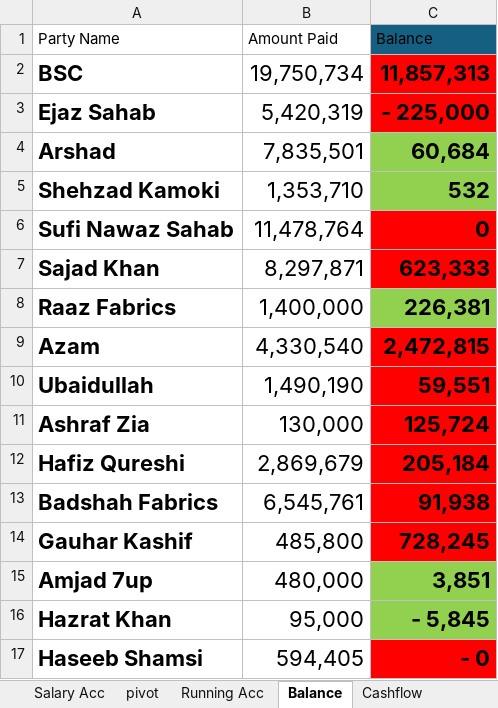
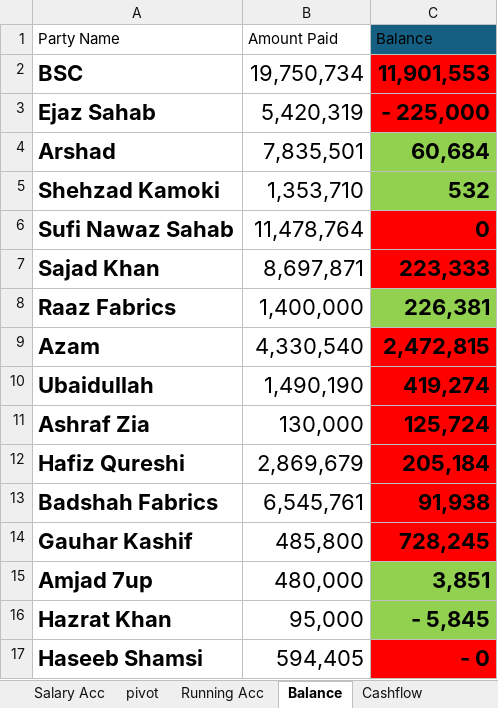
Before and after one commit to omerrazzaq4/AlHamd_Jan, an Excel workbook: Factory_Khata_January.xlsx, sheet Balance, drawn as a sheet; only a part is shown; values as stored, in another font and other column widths than the file's, no borders; conditional formats and table styles not drawn; the diff names each change by its address in the sheet, - before the commit and + after, or states it on an @@ line.

```diff
--- a/Factory_Khata_January.xlsx (sheet Balance)
+++ b/Factory_Khata_January.xlsx (sheet Balance)
-C2 (Balance): 11,857,313
+C2 (Balance): 11,901,553
-B7 (Amount Paid): 8,297,871
+B7 (Amount Paid): 8,697,871
-C7 (Balance): 623,333
+C7 (Balance): 223,333
-C10 (Balance): 59,551
+C10 (Balance): 419,274
```
Also changed, not shown: sheet Cashbook, sheet pivot, sheet ledger, sheet Finish, sheet Billing, sheet Expenses, 4 more sheets, formulas that keep their value.
